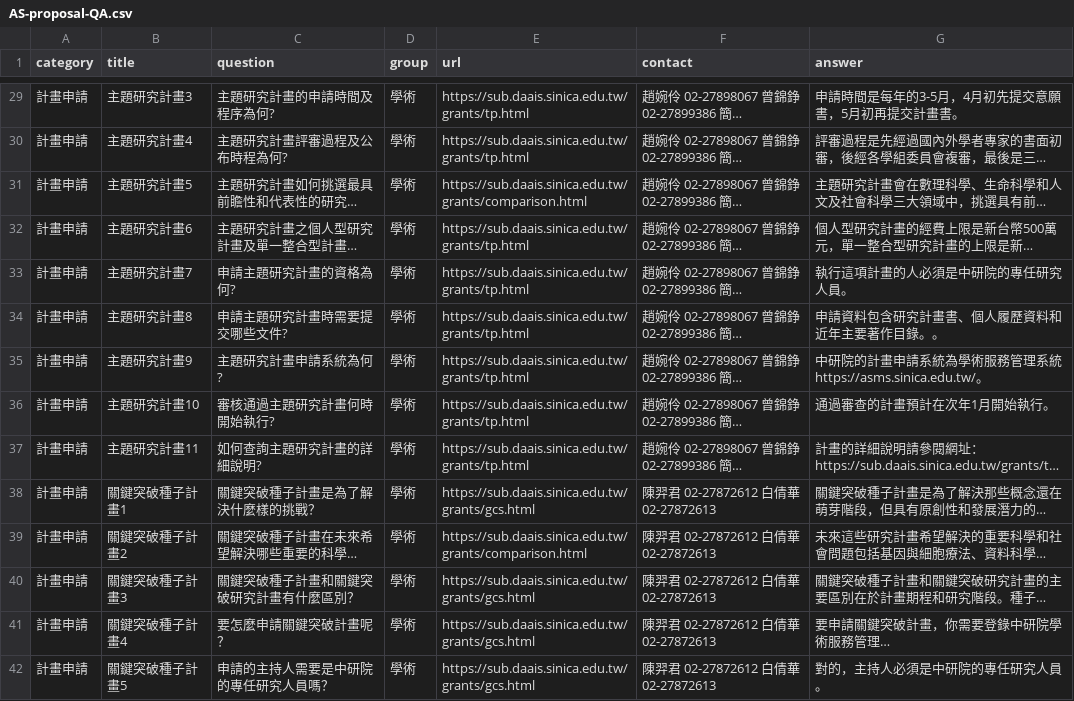
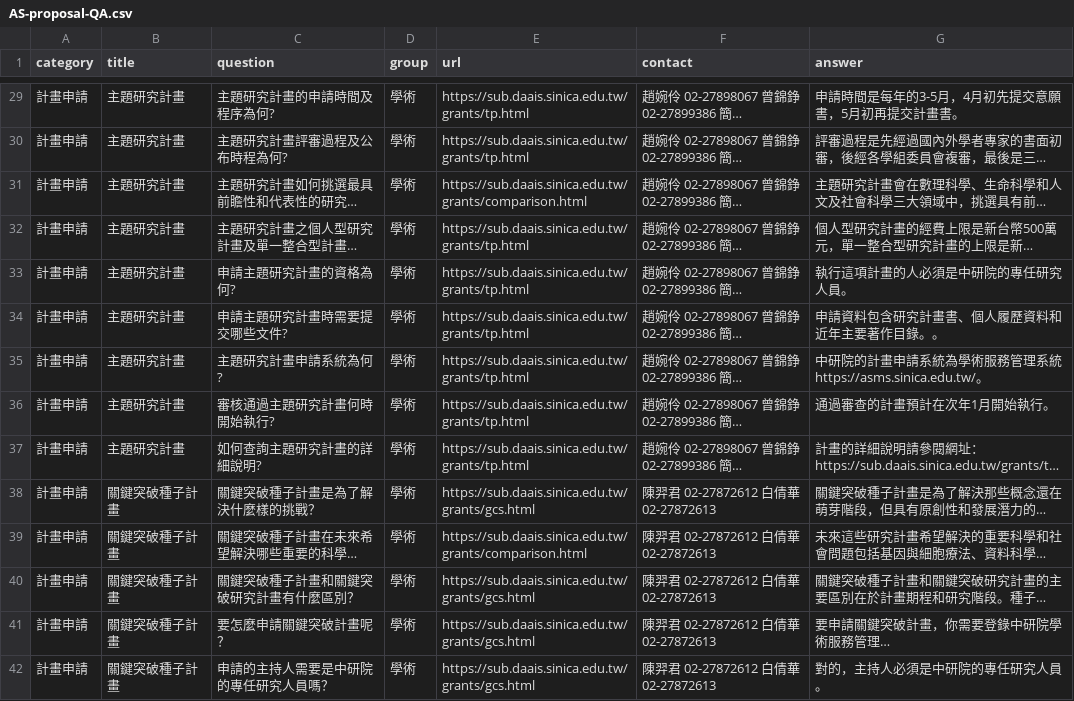
Before and after one commit to AS-AIGC/AS-AIGFAQ, a CSV file: examples/AS-proposal-QA.csv, drawn as a sheet; only a part is shown, gaps mark what is left out; long unchanged cells end in …; the diff covers the shown part only; the diff names each change by its address in the sheet, - before the commit and + after, or states it on an @@ line.

```diff
--- a/examples/AS-proposal-QA.csv
+++ b/examples/AS-proposal-QA.csv
-B29 (title): 主題研究計畫3
+B29 (title): 主題研究計畫
-B30 (title): 主題研究計畫4
+B30 (title): 主題研究計畫
-B31 (title): 主題研究計畫5
+B31 (title): 主題研究計畫
-B32 (title): 主題研究計畫6
+B32 (title): 主題研究計畫
-B33 (title): 主題研究計畫7
+B33 (title): 主題研究計畫
-B34 (title): 主題研究計畫8
+B34 (title): 主題研究計畫
-B35 (title): 主題研究計畫9
+B35 (title): 主題研究計畫
-B36 (title): 主題研究計畫10
+B36 (title): 主題研究計畫
-B37 (title): 主題研究計畫11
+B37 (title): 主題研究計畫
-B38 (title): 關鍵突破種子計畫1
+B38 (title): 關鍵突破種子計畫
-B39 (title): 關鍵突破種子計畫2
+B39 (title): 關鍵突破種子計畫
-B40 (title): 關鍵突破種子計畫3
+B40 (title): 關鍵突破種子計畫
-B41 (title): 關鍵突破種子計畫4
+B41 (title): 關鍵突破種子計畫
-B42 (title): 關鍵突破種子計畫5
+B42 (title): 關鍵突破種子計畫
```
Also changed, not shown: 7 added rows and 88 edited cells elsewhere in this file, examples/AS-proposal-QA_en.csv.
